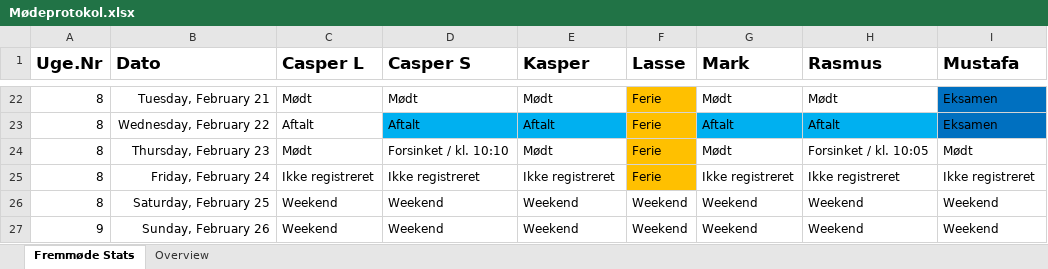
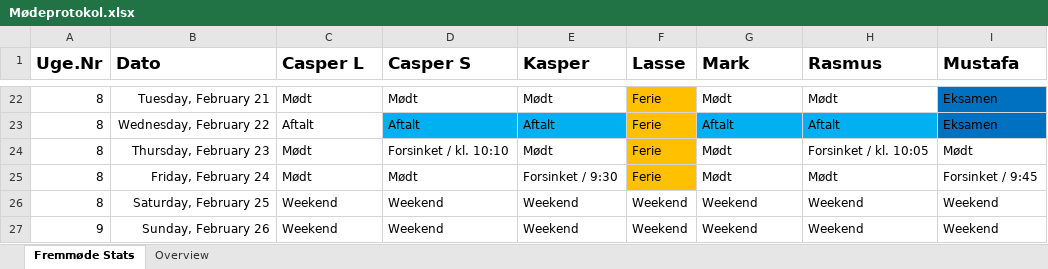
Before and after one commit to RMariegaard/P2, an Excel workbook: Mødeprotokol.xlsx, sheet Fremmøde Stats, drawn as a sheet; only a part is shown, gaps mark what is left out; values as stored, in another font and other column widths than the file's, no borders; conditional formats and table styles not drawn; the diff names each change by its address in the sheet, - before the commit and + after, or states it on an @@ line.

```diff
--- a/Mødeprotokol.xlsx (sheet Fremmøde Stats)
+++ b/Mødeprotokol.xlsx (sheet Fremmøde Stats)
-C25 (Casper L): Ikke registreret
+C25 (Casper L): Mødt
-D25 (Casper S): Ikke registreret
+D25 (Casper S): Mødt
-E25 (Kasper): Ikke registreret
+E25 (Kasper): Forsinket / 9:30
-G25 (Mark): Ikke registreret
+G25 (Mark): Mødt
-H25 (Rasmus): Ikke registreret
+H25 (Rasmus): Mødt
-I25 (Mustafa): Ikke registreret
+I25 (Mustafa): Forsinket / 9:45
```
Also changed, not shown: sheet Overview.
